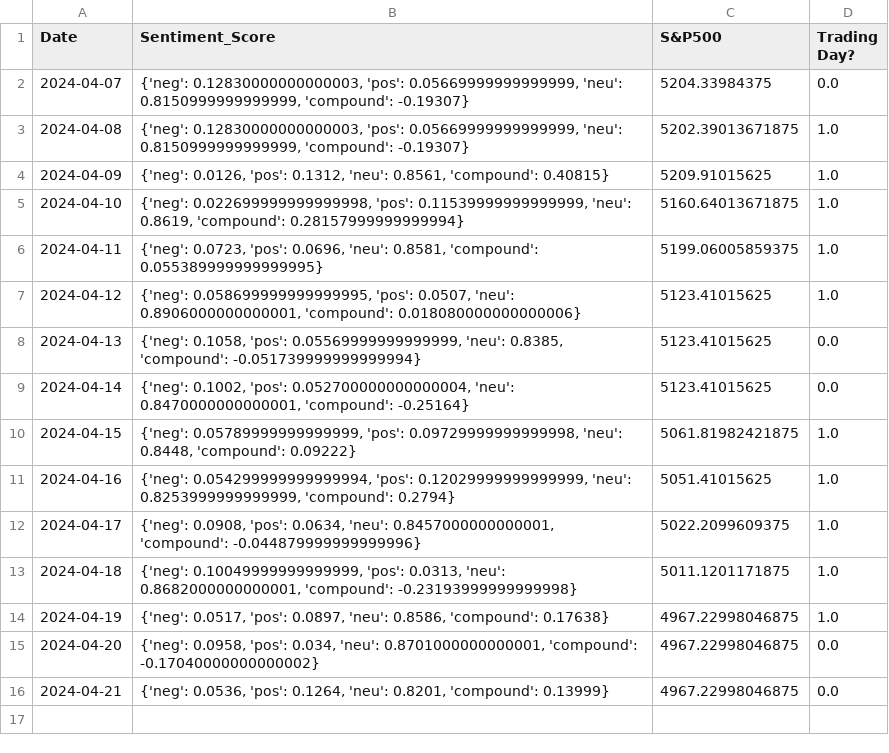
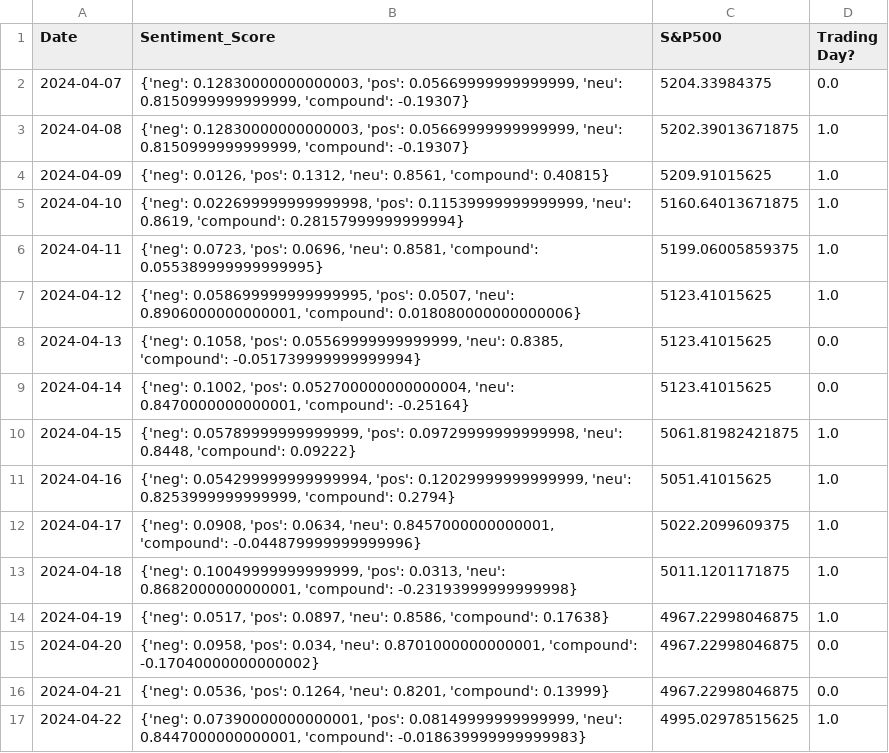
Before and after one commit to matebmx/Stock-Market-Sentiment-Analysis, a CSV file: daily_data.csv, drawn as a sheet; the diff names each change by its address in the sheet, - before the commit and + after, or states it on an @@ line.

Commit message:
Daily data

```diff
--- a/daily_data.csv
+++ b/daily_data.csv
+row 17: 2024-04-22 | {'neg': 0.07390000000000001, 'pos': 0.08149999999999999, 'neu': 0.8447000000000001, 'compound': -0.018639999999999983} | 4995.02978515625 | 1.0
```
Also changed, not shown: predictions.csv, 2 other files.
